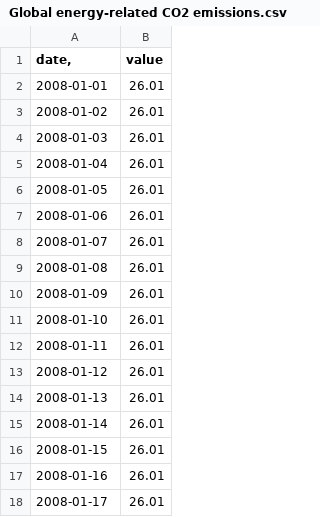
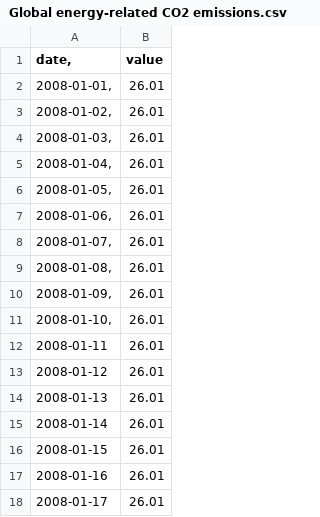
Before and after one commit to yiling010/MADJfinalproject, a CSV file: Global energy-related CO2 emissions.csv, drawn as a sheet; only a part is shown.

Commit message:
Update Global energy-related CO2 emissions.csv

```diff
--- a/Global energy-related CO2 emissions.csv
+++ b/Global energy-related CO2 emissions.csv
@@ -1,12 +1,12 @@
 "date,"	value										
-2008-01-01	26.01										
-2008-01-02	26.01										
-2008-01-03	26.01										
-2008-01-04	26.01										
-2008-01-05	26.01										
-2008-01-06	26.01										
-2008-01-07	26.01										
-2008-01-08	26.01										
-2008-01-09	26.01										
-2008-01-10	26.01										
+2008-01-01,	26.01										
+2008-01-02,	26.01										
+2008-01-03,	26.01										
+2008-01-04,	26.01										
+2008-01-05,	26.01										
+2008-01-06,	26.01										
+2008-01-07,	26.01										
+2008-01-08,	26.01										
+2008-01-09,	26.01										
+2008-01-10,	26.01										
 2008-01-11	26.01										
```
